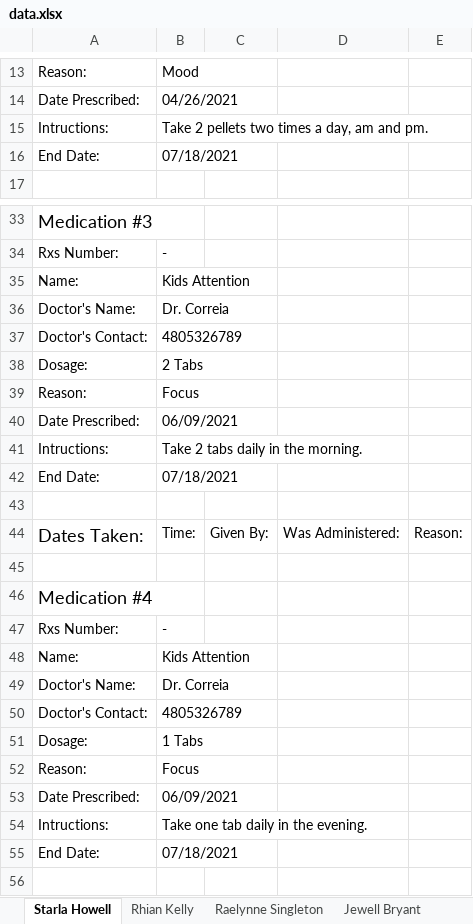
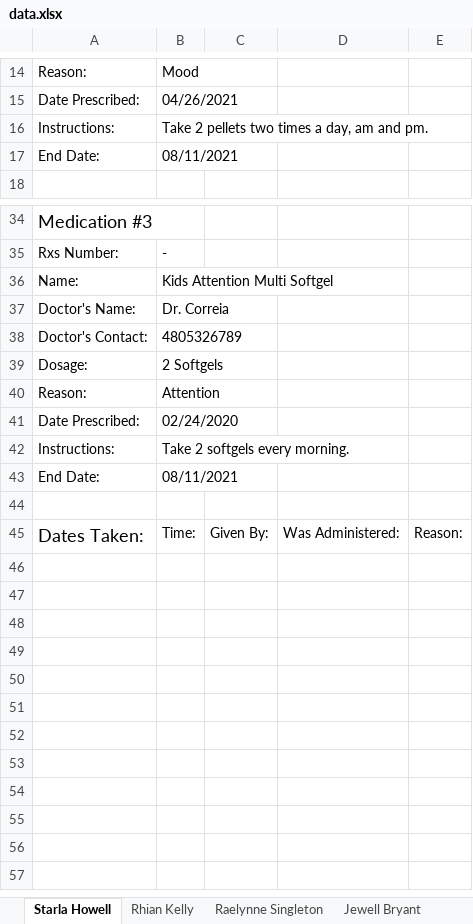
Before and after one commit to mccoywebdevelopment/Med-App, an Excel workbook: config/excel/data.xlsx, sheet Starla Howell, drawn as a sheet; only a part is shown, gaps mark what is left out; the shorter side is filled out with more unchanged rows; values as stored, in another font and other column widths than the file's, no borders; removed rows and columns are numbered as before the commit, all else as after; the diff covers the shown part only; the diff names each change by its address in the sheet, - before the commit and + after, or states it on an @@ line.

```diff
--- a/config/excel/data.xlsx (sheet Starla Howell)
+++ b/config/excel/data.xlsx (sheet Starla Howell)
-A16: Intructions:
+A16: Instructions:
-B17: 07/18/2021
+B17: 08/11/2021
-B36: Kids Attention
+B36: Kids Attention Multi Softgel
-B39: 2 Tabs
+B39: 2 Softgels
-B40: Focus
+B40: Attention
-B41: 06/09/2021
+B41: 02/24/2020
-row 41: Intructions: | Take 2 tabs daily in the morning.
-row 42: End Date: | 07/18/2021
-row 42: (empty)
+row 42: Instructions: | Take 2 softgels every morning.
-row 44: Dates Taken: | Time: | Given By: | Was Administered: | Reason:
-row 45: (empty)
-row 46: Medication #4
-row 47: Rxs Number: | -
-row 48: Name: | Kids Attention
-row 49: Doctor's Name: | Dr. Correia
-row 50: Doctor's Contact: | 4805326789
-row 51: Dosage: | 1 Tabs
-row 52: Reason: | Focus
-row 53: Date Prescribed: | 06/09/2021
-row 54: Intructions: | Take one tab daily in the evening.
-B43: 07/18/2021
+B43: 08/11/2021
```
Also changed, not shown: 2 added rows, 1 removed row and 5 edited cells elsewhere in this sheet, sheet Roman Burton, sheet Lilliana Vega, sheet Rhian Kelly, sheet Jewell Bryant, sheet Raelynne Singleton, sheet Zara Brown, other sheet tabs, 18 other files.
